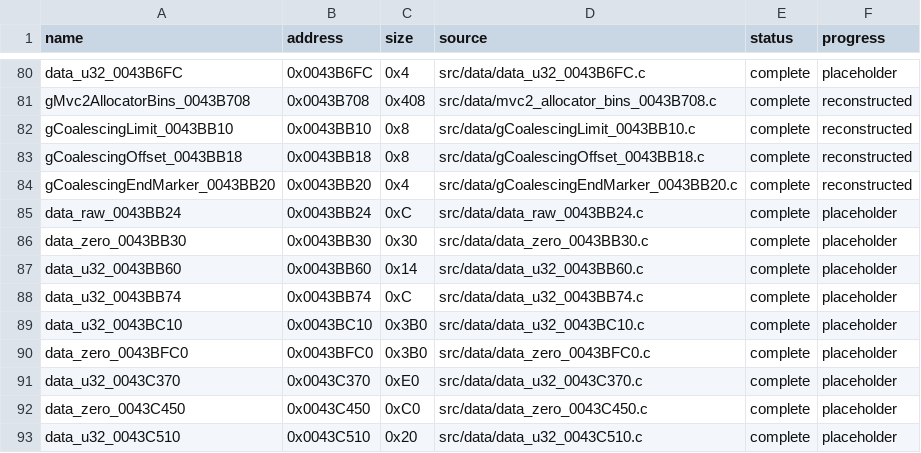
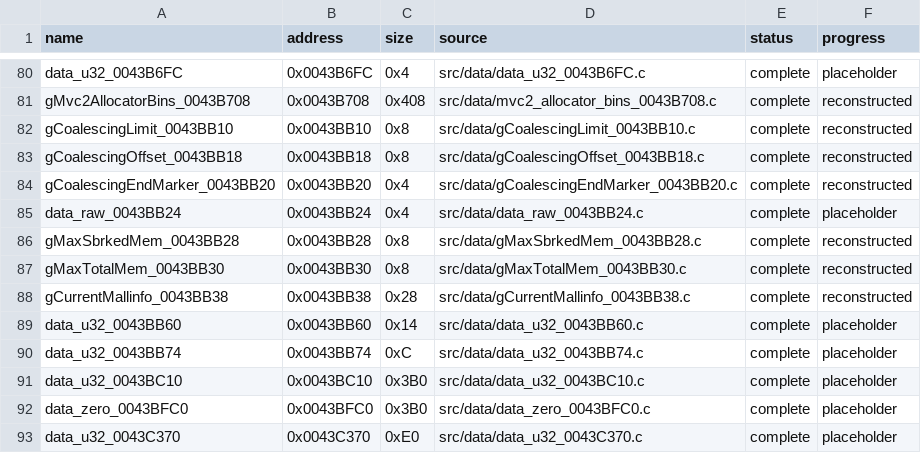
Before and after one commit to g-guthrie/mvc2-ps2-decomp, a CSV file: config/data_matches.csv, drawn as a sheet; only a part is shown, gaps mark what is left out; the shorter side is filled out with more unchanged rows.

```diff
--- a/config/data_matches.csv
+++ b/config/data_matches.csv
@@ -84,4 +84,6 @@ gCoalescingOffset_0043BB18,0x0043BB18,0x8,src/data/gCoalescingOffset_0043BB18.c,
 gCoalescingEndMarker_0043BB20,0x0043BB20,0x4,src/data/gCoalescingEndMarker_0043BB20.c,complete,reconstructed
-data_raw_0043BB24,0x0043BB24,0xC,src/data/data_raw_0043BB24.c,complete,placeholder
-data_zero_0043BB30,0x0043BB30,0x30,src/data/data_zero_0043BB30.c,complete,placeholder
+data_raw_0043BB24,0x0043BB24,0x4,src/data/data_raw_0043BB24.c,complete,placeholder
+gMaxSbrkedMem_0043BB28,0x0043BB28,0x8,src/data/gMaxSbrkedMem_0043BB28.c,complete,reconstructed
+gMaxTotalMem_0043BB30,0x0043BB30,0x8,src/data/gMaxTotalMem_0043BB30.c,complete,reconstructed
+gCurrentMallinfo_0043BB38,0x0043BB38,0x28,src/data/gCurrentMallinfo_0043BB38.c,complete,reconstructed
 data_u32_0043BB60,0x0043BB60,0x14,src/data/data_u32_0043BB60.c,complete,placeholder
```
Also changed, not shown: config/data_units.csv, config/matches.csv, 14 other files.
